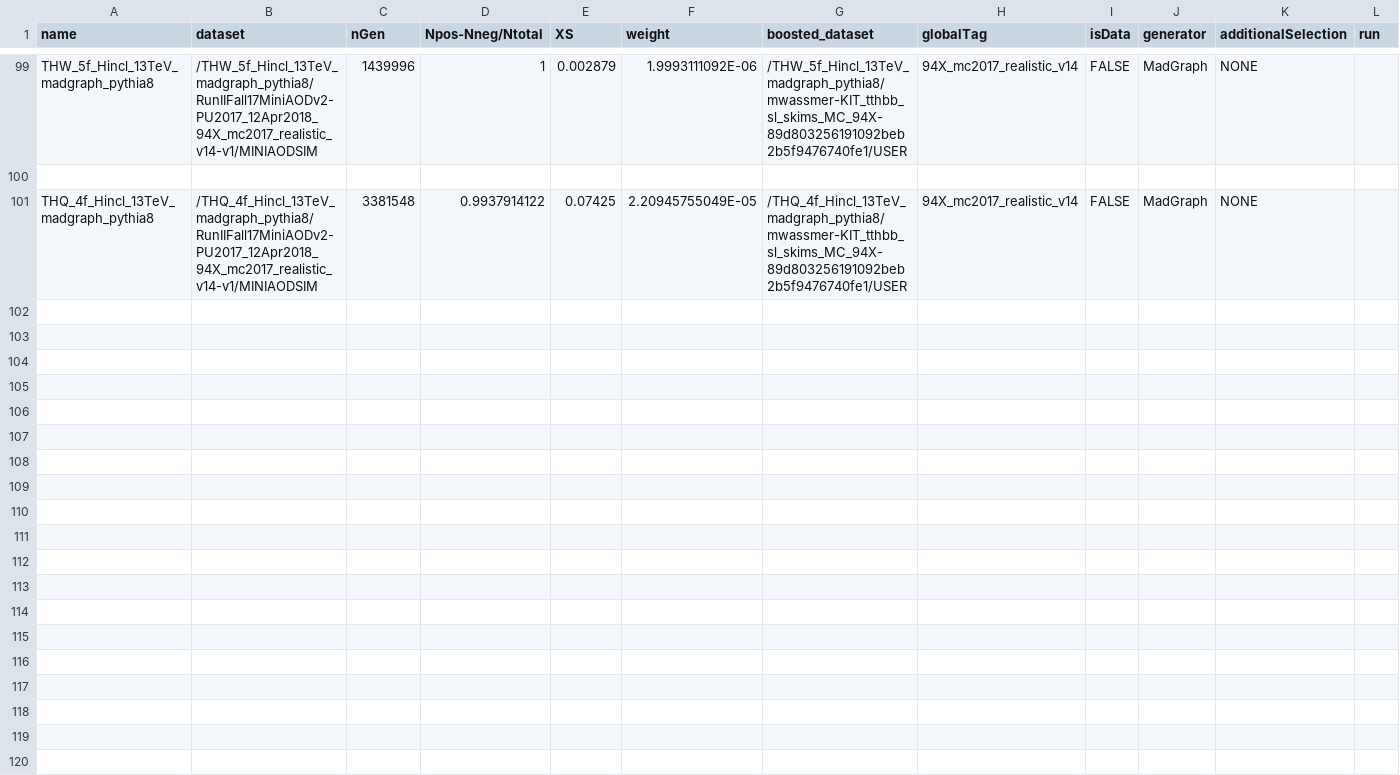
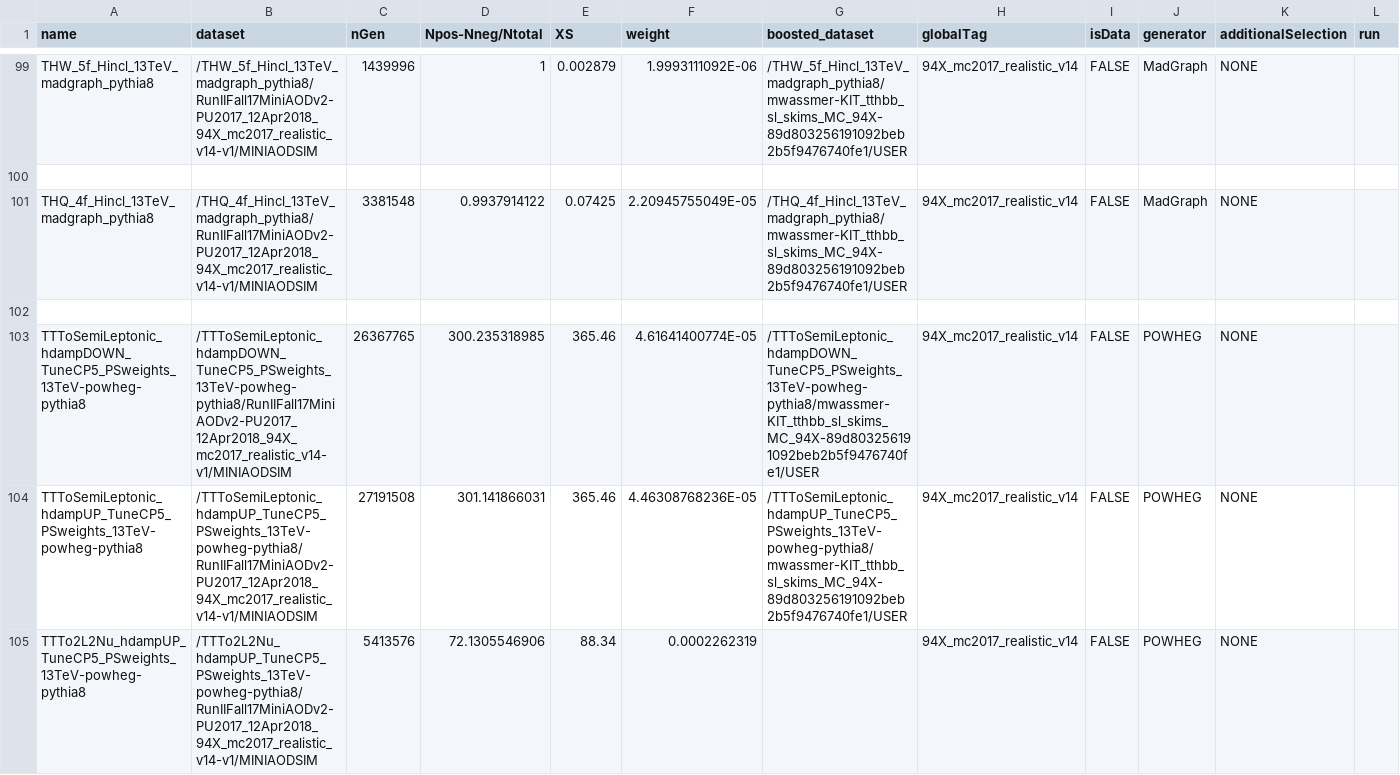
Before and after one commit to kit-cn-cms/BoostedAnalyzer_runscripts_NAF, a CSV file: ttH_2018_samples_221018.csv, drawn as a sheet; only a part is shown, gaps mark what is left out; the diff covers the shown part only.

Commit message:
added hdamp variated ttbar samples

```diff
--- a/ttH_2018_samples_221018.csv
+++ b/ttH_2018_samples_221018.csv
@@ -101 +101,5 @@ THW_5f_Hincl_13TeV_madgraph_pythia8,/THW_5f_Hincl_13TeV_madgraph_pythia8/RunIIFa
 THQ_4f_Hincl_13TeV_madgraph_pythia8,/THQ_4f_Hincl_13TeV_madgraph_pythia8/RunIIFall17MiniAODv2-PU2017_12Apr2018_94X_mc2017_realistic_v14-v1/MINIAODSIM,3381548,0.9937914122,0.07425,2.20945755049E-05,/THQ_4f_Hincl_13TeV_madgraph_pythia8/mwassmer-KIT_tthbb_sl_skims_MC_94X-89d803256191092beb2b5f9476740fe1/USER,94X_mc2017_realistic_v14,FALSE,MadGraph,NONE,
+,,,,,,,,,,,
+TTToSemiLeptonic_hdampDOWN_TuneCP5_PSweights_13TeV-powheg-pythia8,/TTToSemiLeptonic_hdampDOWN_TuneCP5_PSweights_13TeV-powheg-pythia8/RunIIFall17MiniAODv2-PU2017_12Apr2018_94X_mc2017_realistic_v14-v1/MINIAODSIM,26367765,300.235318985,365.46,4.61641400774E-05,/TTToSemiLeptonic_hdampDOWN_TuneCP5_PSweights_13TeV-powheg-pythia8/mwassmer-KIT_tthbb_sl_skims_MC_94X-89d803256191092beb2b5f9476740fe1/USER,94X_mc2017_realistic_v14,FALSE,POWHEG,NONE,
+TTToSemiLeptonic_hdampUP_TuneCP5_PSweights_13TeV-powheg-pythia8,/TTToSemiLeptonic_hdampUP_TuneCP5_PSweights_13TeV-powheg-pythia8/RunIIFall17MiniAODv2-PU2017_12Apr2018_94X_mc2017_realistic_v14-v1/MINIAODSIM,27191508,301.141866031,365.46,4.46308768236E-05,/TTToSemiLeptonic_hdampUP_TuneCP5_PSweights_13TeV-powheg-pythia8/mwassmer-KIT_tthbb_sl_skims_MC_94X-89d803256191092beb2b5f9476740fe1/USER,94X_mc2017_realistic_v14,FALSE,POWHEG,NONE,
+TTTo2L2Nu_hdampUP_TuneCP5_PSweights_13TeV-powheg-pythia8,/TTTo2L2Nu_hdampUP_TuneCP5_PSweights_13TeV-powheg-pythia8/RunIIFall17MiniAODv2-PU2017_12Apr2018_94X_mc2017_realistic_v14-v1/MINIAODSIM,5413576,72.1305546906,88.34,0.0002262319,,94X_mc2017_realistic_v14,FALSE,POWHEG,NONE,
```
Also changed, not shown: 3 added rows elsewhere in this file.
